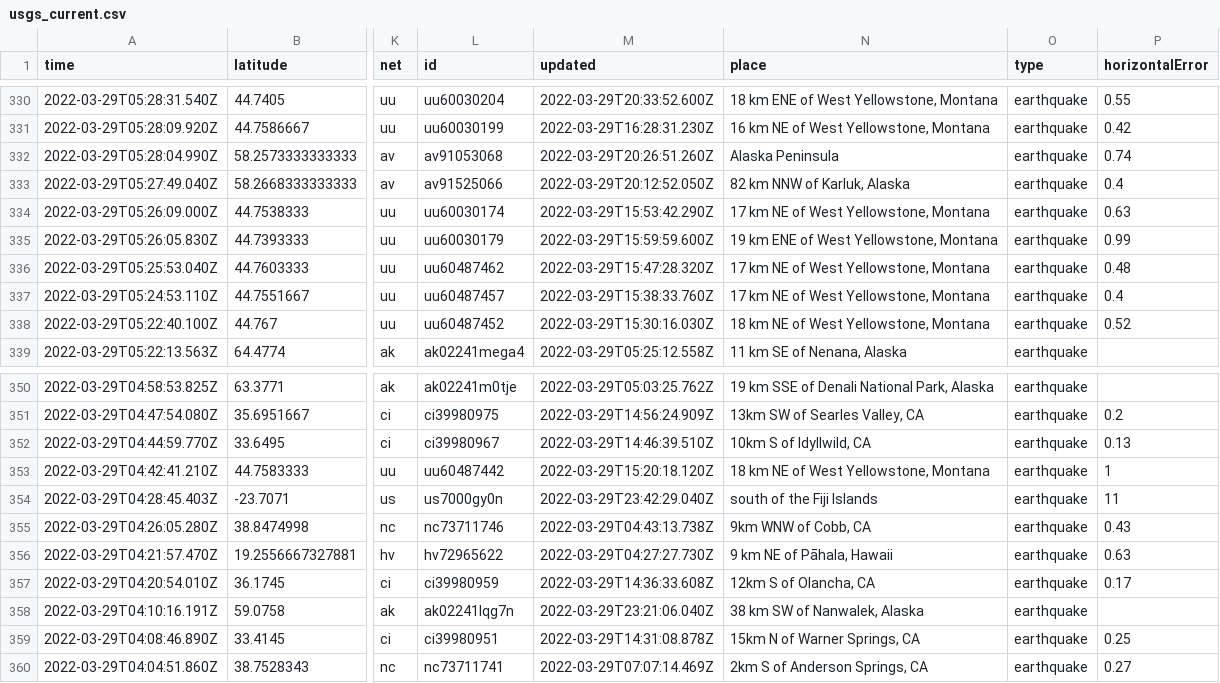
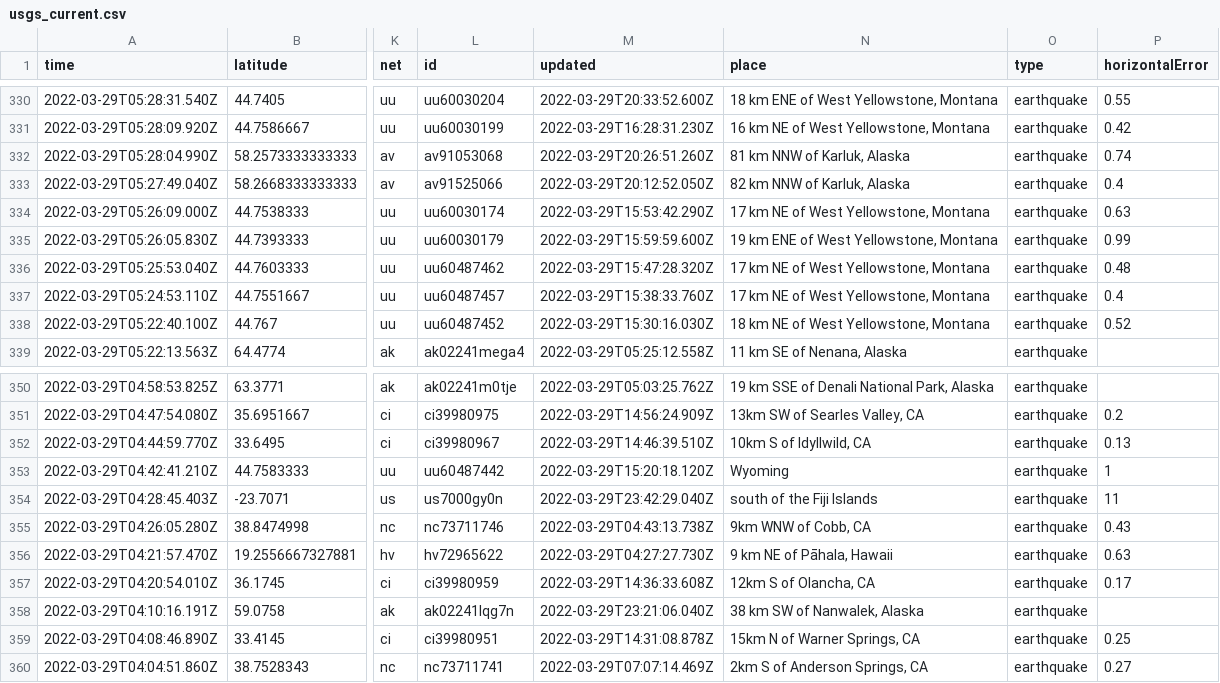
Before and after one commit to layurs/nicar22-githubaction, a CSV file: usgs_current.csv, drawn as a sheet; only a part is shown, gaps mark what is left out; the diff covers the shown part only; the diff names each change by its address in the sheet, - before the commit and + after, or states it on an @@ line.

```diff
--- a/usgs_current.csv
+++ b/usgs_current.csv
-N332 (place): Alaska Peninsula
+N332 (place): 81 km NNW of Karluk, Alaska
-N353 (place): 18 km NE of West Yellowstone, Montana
+N353 (place): Wyoming
```
Also changed, not shown: 3 removed rows and 16 edited cells elsewhere in this file.
